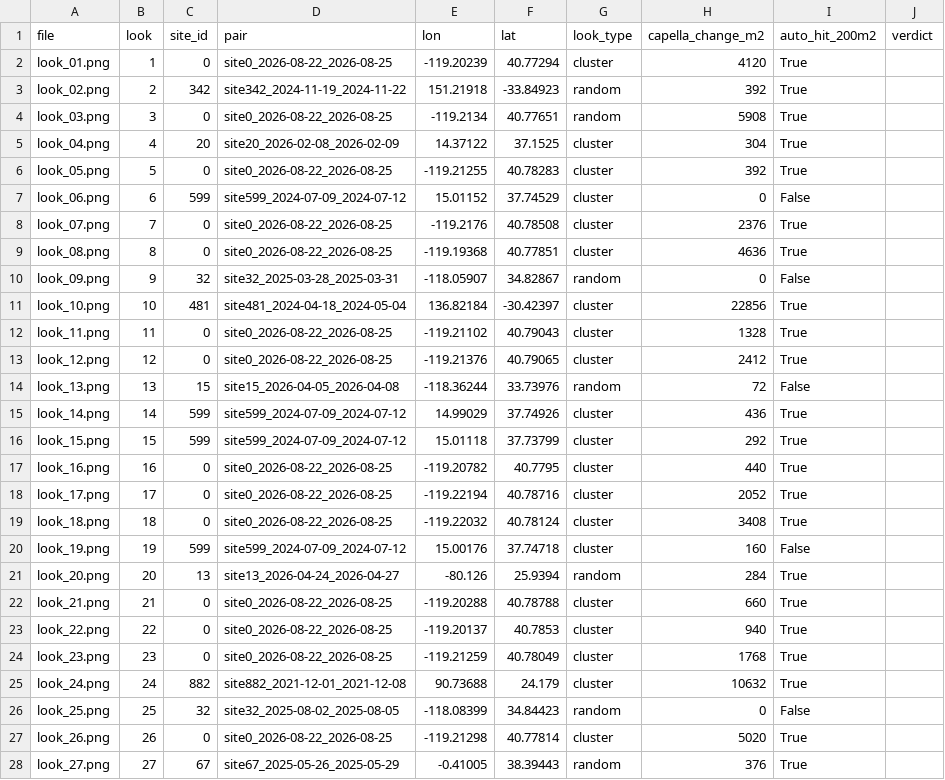
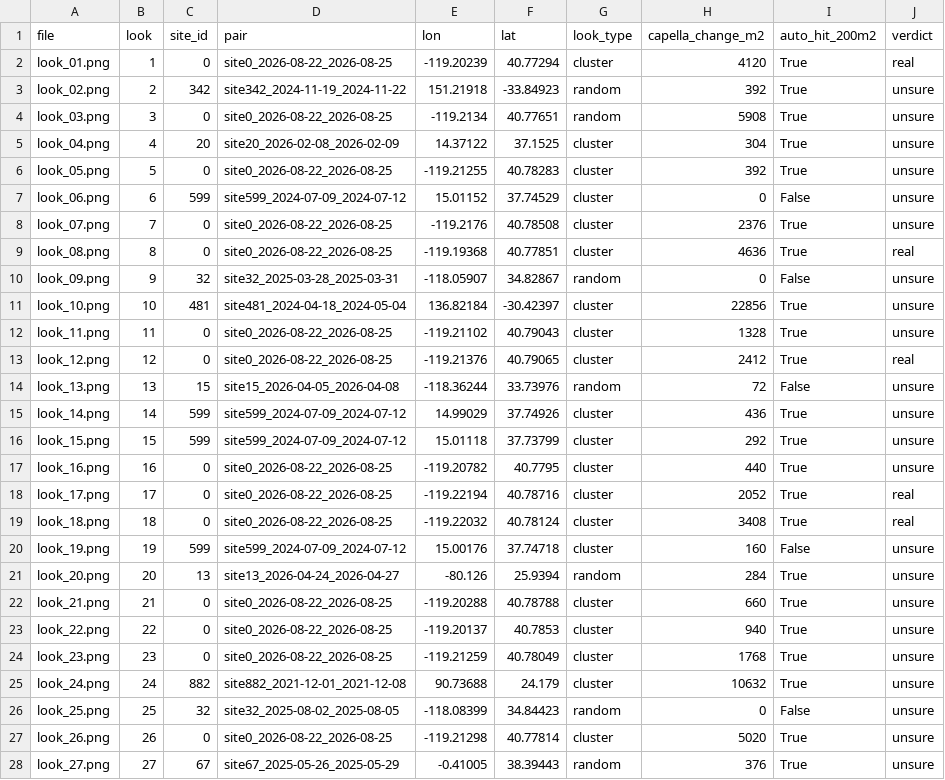
Before and after one commit to tristangrupp/sar-scaling, a CSV file: exp9_cluster_tasking/spotcheck/looks.csv, drawn as a sheet; only a part is shown; the diff covers the shown part only.

```diff
--- a/exp9_cluster_tasking/spotcheck/looks.csv
+++ b/exp9_cluster_tasking/spotcheck/looks.csv
@@ -1,28 +1,28 @@
 file,look,site_id,pair,lon,lat,look_type,capella_change_m2,auto_hit_200m2,verdict
-look_01.png,1,0,site0_2026-08-22_2026-08-25,-119.20239,40.77294,cluster,4120,True,
-look_02.png,2,342,site342_2024-11-19_2024-11-22,151.21918,-33.84923,random,392,True,
-look_03.png,3,0,site0_2026-08-22_2026-08-25,-119.2134,40.77651,random,5908,True,
-look_04.png,4,20,site20_2026-02-08_2026-02-09,14.37122,37.1525,cluster,304,True,
-look_05.png,5,0,site0_2026-08-22_2026-08-25,-119.21255,40.78283,cluster,392,True,
-look_06.png,6,599,site599_2024-07-09_2024-07-12,15.01152,37.74529,cluster,0,False,
-look_07.png,7,0,site0_2026-08-22_2026-08-25,-119.2176,40.78508,cluster,2376,True,
-look_08.png,8,0,site0_2026-08-22_2026-08-25,-119.19368,40.77851,cluster,4636,True,
-look_09.png,9,32,site32_2025-03-28_2025-03-31,-118.05907,34.82867,random,0,False,
-look_10.png,10,481,site481_2024-04-18_2024-05-04,136.82184,-30.42397,cluster,22856,True,
-look_11.png,11,0,site0_2026-08-22_2026-08-25,-119.21102,40.79043,cluster,1328,True,
-look_12.png,12,0,site0_2026-08-22_2026-08-25,-119.21376,40.79065,cluster,2412,True,
-look_13.png,13,15,site15_2026-04-05_2026-04-08,-118.36244,33.73976,random,72,False,
-look_14.png,14,599,site599_2024-07-09_2024-07-12,14.99029,37.74926,cluster,436,True,
-look_15.png,15,599,site599_2024-07-09_2024-07-12,15.01118,37.73799,cluster,292,True,
-look_16.png,16,0,site0_2026-08-22_2026-08-25,-119.20782,40.7795,cluster,440,True,
-look_17.png,17,0,site0_2026-08-22_2026-08-25,-119.22194,40.78716,cluster,2052,True,
-look_18.png,18,0,site0_2026-08-22_2026-08-25,-119.22032,40.78124,cluster,3408,True,
-look_19.png,19,599,site599_2024-07-09_2024-07-12,15.00176,37.74718,cluster,160,False,
-look_20.png,20,13,site13_2026-04-24_2026-04-27,-80.126,25.9394,random,284,True,
-look_21.png,21,0,site0_2026-08-22_2026-08-25,-119.20288,40.78788,cluster,660,True,
-look_22.png,22,0,site0_2026-08-22_2026-08-25,-119.20137,40.7853,cluster,940,True,
-look_23.png,23,0,site0_2026-08-22_2026-08-25,-119.21259,40.78049,cluster,1768,True,
-look_24.png,24,882,site882_2021-12-01_2021-12-08,90.73688,24.179,cluster,10632,True,
-look_25.png,25,32,site32_2025-08-02_2025-08-05,-118.08399,34.84423,random,0,False,
-look_26.png,26,0,site0_2026-08-22_2026-08-25,-119.21298,40.77814,cluster,5020,True,
-look_27.png,27,67,site67_2025-05-26_2025-05-29,-0.41005,38.39443,random,376,True,
+look_01.png,1,0,site0_2026-08-22_2026-08-25,-119.20239,40.77294,cluster,4120,True,real
+look_02.png,2,342,site342_2024-11-19_2024-11-22,151.21918,-33.84923,random,392,True,unsure
+look_03.png,3,0,site0_2026-08-22_2026-08-25,-119.2134,40.77651,random,5908,True,unsure
+look_04.png,4,20,site20_2026-02-08_2026-02-09,14.37122,37.1525,cluster,304,True,unsure
+look_05.png,5,0,site0_2026-08-22_2026-08-25,-119.21255,40.78283,cluster,392,True,unsure
+look_06.png,6,599,site599_2024-07-09_2024-07-12,15.01152,37.74529,cluster,0,False,unsure
+look_07.png,7,0,site0_2026-08-22_2026-08-25,-119.2176,40.78508,cluster,2376,True,unsure
+look_08.png,8,0,site0_2026-08-22_2026-08-25,-119.19368,40.77851,cluster,4636,True,real
+look_09.png,9,32,site32_2025-03-28_2025-03-31,-118.05907,34.82867,random,0,False,unsure
+look_10.png,10,481,site481_2024-04-18_2024-05-04,136.82184,-30.42397,cluster,22856,True,unsure
+look_11.png,11,0,site0_2026-08-22_2026-08-25,-119.21102,40.79043,cluster,1328,True,unsure
+look_12.png,12,0,site0_2026-08-22_2026-08-25,-119.21376,40.79065,cluster,2412,True,real
+look_13.png,13,15,site15_2026-04-05_2026-04-08,-118.36244,33.73976,random,72,False,unsure
+look_14.png,14,599,site599_2024-07-09_2024-07-12,14.99029,37.74926,cluster,436,True,unsure
+look_15.png,15,599,site599_2024-07-09_2024-07-12,15.01118,37.73799,cluster,292,True,unsure
+look_16.png,16,0,site0_2026-08-22_2026-08-25,-119.20782,40.7795,cluster,440,True,unsure
+look_17.png,17,0,site0_2026-08-22_2026-08-25,-119.22194,40.78716,cluster,2052,True,real
+look_18.png,18,0,site0_2026-08-22_2026-08-25,-119.22032,40.78124,cluster,3408,True,real
+look_19.png,19,599,site599_2024-07-09_2024-07-12,15.00176,37.74718,cluster,160,False,unsure
+look_20.png,20,13,site13_2026-04-24_2026-04-27,-80.126,25.9394,random,284,True,unsure
+look_21.png,21,0,site0_2026-08-22_2026-08-25,-119.20288,40.78788,cluster,660,True,unsure
+look_22.png,22,0,site0_2026-08-22_2026-08-25,-119.20137,40.7853,cluster,940,True,unsure
+look_23.png,23,0,site0_2026-08-22_2026-08-25,-119.21259,40.78049,cluster,1768,True,unsure
+look_24.png,24,882,site882_2021-12-01_2021-12-08,90.73688,24.179,cluster,10632,True,unsure
+look_25.png,25,32,site32_2025-08-02_2025-08-05,-118.08399,34.84423,random,0,False,unsure
+look_26.png,26,0,site0_2026-08-22_2026-08-25,-119.21298,40.77814,cluster,5020,True,unsure
+look_27.png,27,67,site67_2025-05-26_2025-05-29,-0.41005,38.39443,random,376,True,unsure
```
Also changed, not shown: 13 edited cells elsewhere in this file, exp7_change_tasking/r2_spotcheck/chips.csv, exp8_feature_width/spotcheck.csv, 11 other files.
